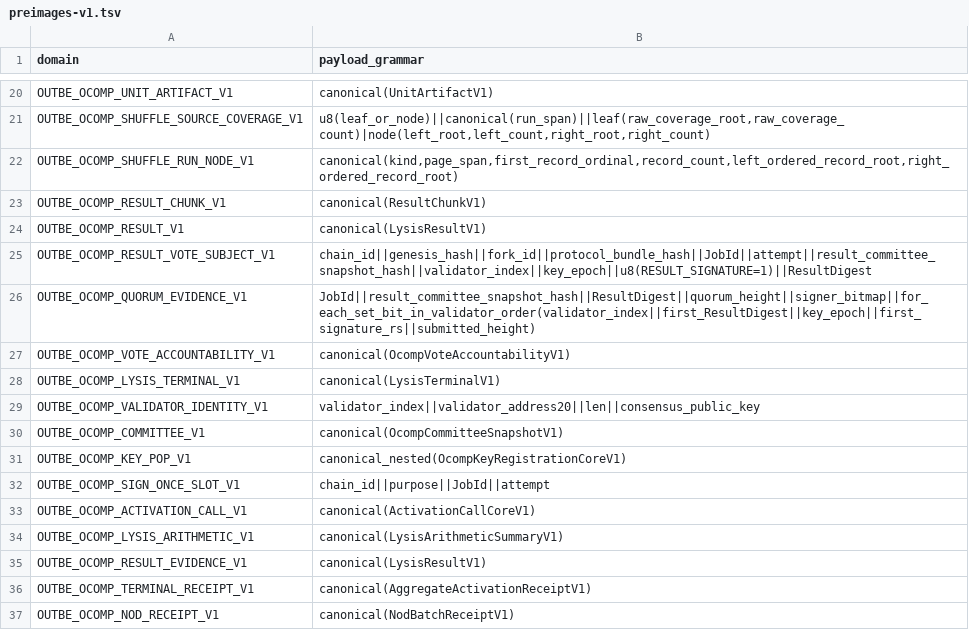
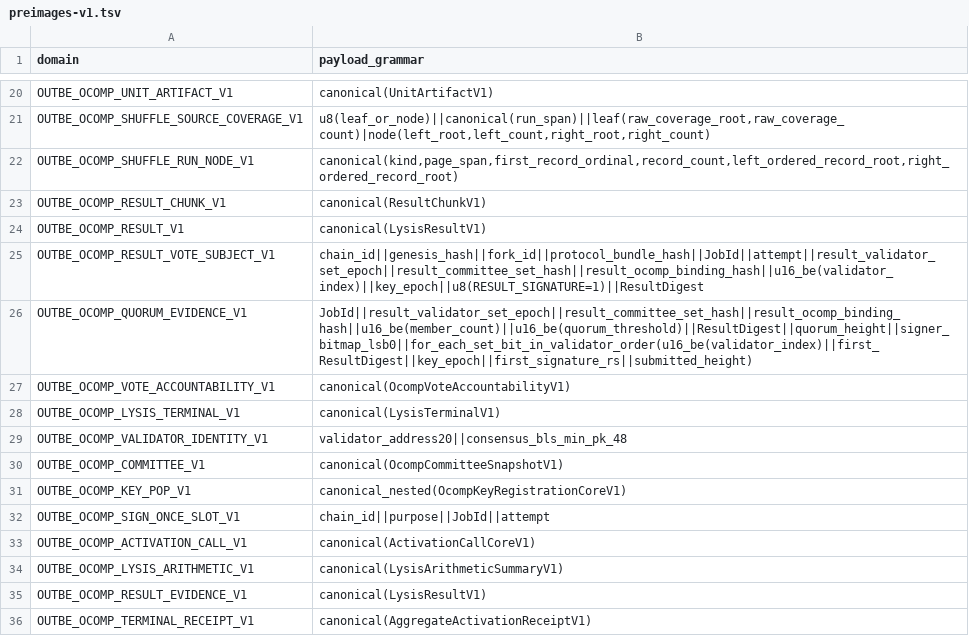
Before and after one commit to outbe/outbe-chain, a TSV file: crates/system/ocomp-protocol/registry/preimages-v1.tsv, drawn as a sheet; only a part is shown, gaps mark what is left out; the shorter side is filled out with more unchanged rows.

```diff
--- a/crates/system/ocomp-protocol/registry/preimages-v1.tsv
+++ b/crates/system/ocomp-protocol/registry/preimages-v1.tsv
@@ -24,7 +24,7 @@ OUTBE_OCOMP_RESULT_CHUNK_V1	canonical(ResultChunkV1)
 OUTBE_OCOMP_RESULT_V1	canonical(LysisResultV1)
-OUTBE_OCOMP_RESULT_VOTE_SUBJECT_V1	chain_id||genesis_hash||fork_id||protocol_bundle_hash||JobId||attempt||result_committee_snapshot_hash||validator_index||key_epoch||u8(RESULT_SIGNATURE=1)||ResultDigest
-OUTBE_OCOMP_QUORUM_EVIDENCE_V1	JobId||result_committee_snapshot_hash||ResultDigest||quorum_height||signer_bitmap||for_each_set_bit_in_validator_order(validator_index||first_ResultDigest||key_epoch||first_signature_rs||submitted_height)
+OUTBE_OCOMP_RESULT_VOTE_SUBJECT_V1	chain_id||genesis_hash||fork_id||protocol_bundle_hash||JobId||attempt||result_validator_set_epoch||result_committee_set_hash||result_ocomp_binding_hash||u16_be(validator_index)||key_epoch||u8(RESULT_SIGNATURE=1)||ResultDigest
+OUTBE_OCOMP_QUORUM_EVIDENCE_V1	JobId||result_validator_set_epoch||result_committee_set_hash||result_ocomp_binding_hash||u16_be(member_count)||u16_be(quorum_threshold)||ResultDigest||quorum_height||signer_bitmap_lsb0||for_each_set_bit_in_validator_order(u16_be(validator_index)||first_ResultDigest||key_epoch||first_signature_rs||submitted_height)
 OUTBE_OCOMP_VOTE_ACCOUNTABILITY_V1	canonical(OcompVoteAccountabilityV1)
 OUTBE_OCOMP_LYSIS_TERMINAL_V1	canonical(LysisTerminalV1)
-OUTBE_OCOMP_VALIDATOR_IDENTITY_V1	validator_index||validator_address20||len||consensus_public_key
+OUTBE_OCOMP_VALIDATOR_IDENTITY_V1	validator_address20||consensus_bls_min_pk_48
 OUTBE_OCOMP_COMMITTEE_V1	canonical(OcompCommitteeSnapshotV1)
```
Also changed, not shown: crates/system/ocomp-protocol/registry/schema-v1.tsv, 41 other files.
